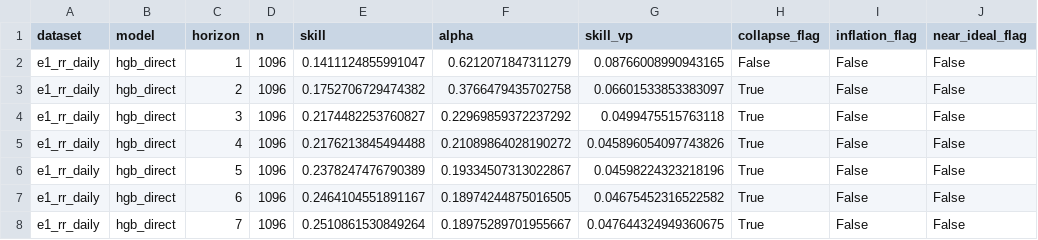
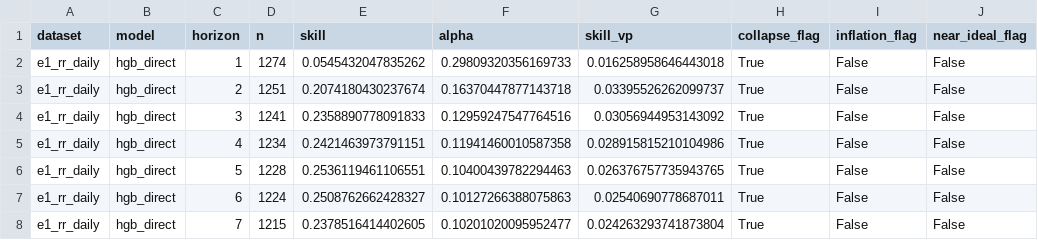
Before and after one commit to fedeg-umh-es/varret-pm10-paper, a CSV file: outputs/tables/variance_retention_summary.csv, drawn as a sheet; only a part is shown; the diff covers the shown part only; the diff names each change by its address in the sheet, - before the commit and + after, or states it on an @@ line.

```diff
--- a/outputs/tables/variance_retention_summary.csv
+++ b/outputs/tables/variance_retention_summary.csv
-D2 (n): 1096
+D2 (n): 1274
-E2 (skill): 0.1411124855991047
+E2 (skill): 0.0545432047835262
-F2 (alpha): 0.6212071847311279
+F2 (alpha): 0.29809320356169733
-G2 (skill_vp): 0.08766008990943165
+G2 (skill_vp): 0.016258958646443018
-H2 (collapse_flag): False
+H2 (collapse_flag): True
-D3 (n): 1096
+D3 (n): 1251
-E3 (skill): 0.1752706729474382
+E3 (skill): 0.2074180430237674
-F3 (alpha): 0.3766479435702758
+F3 (alpha): 0.16370447877143718
-G3 (skill_vp): 0.06601533853383097
+G3 (skill_vp): 0.03395526262099737
-D4 (n): 1096
+D4 (n): 1241
-E4 (skill): 0.2174482253760827
+E4 (skill): 0.2358890778091833
-F4 (alpha): 0.22969859372237292
+F4 (alpha): 0.12959247547764516
-G4 (skill_vp): 0.0499475515763118
+G4 (skill_vp): 0.03056944953143092
-D5 (n): 1096
+D5 (n): 1234
-E5 (skill): 0.2176213845494488
+E5 (skill): 0.2421463973791151
-F5 (alpha): 0.21089864028190272
+F5 (alpha): 0.11941460010587358
-G5 (skill_vp): 0.045896054097743826
+G5 (skill_vp): 0.028915815210104986
-D6 (n): 1096
+D6 (n): 1228
-E6 (skill): 0.2378247476790389
+E6 (skill): 0.2536119461106551
-F6 (alpha): 0.19334507313022867
+F6 (alpha): 0.10400439782294463
-G6 (skill_vp): 0.04598224323218196
+G6 (skill_vp): 0.026376757735943765
-D7 (n): 1096
+D7 (n): 1224
-E7 (skill): 0.2464104551891167
+E7 (skill): 0.2508762662428327
-F7 (alpha): 0.18974244875016505
+F7 (alpha): 0.10127266388075863
-G7 (skill_vp): 0.04675452316522582
+G7 (skill_vp): 0.02540690778687011
-D8 (n): 1096
+D8 (n): 1215
-E8 (skill): 0.2510861530849264
+E8 (skill): 0.2378516414402605
-F8 (alpha): 0.18975289701955667
+F8 (alpha): 0.10201020095952477
-G8 (skill_vp): 0.047644324949360675
+G8 (skill_vp): 0.024263293741873804
```
Also changed, not shown: 29 edited cells elsewhere in this file, data/raw/pm10_daily.csv, outputs/metrics/skill_summary.csv, 14 other files.
